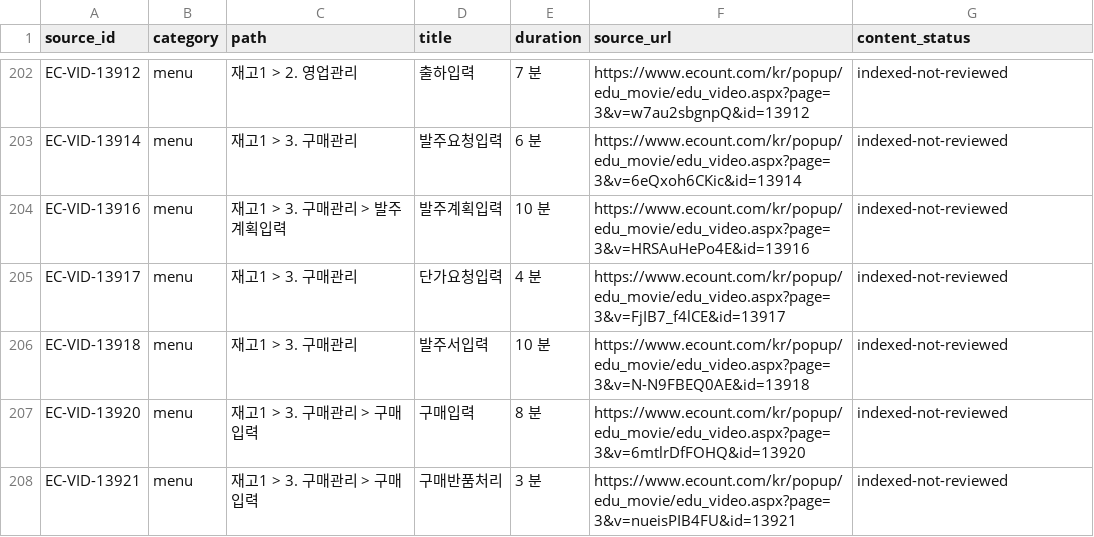
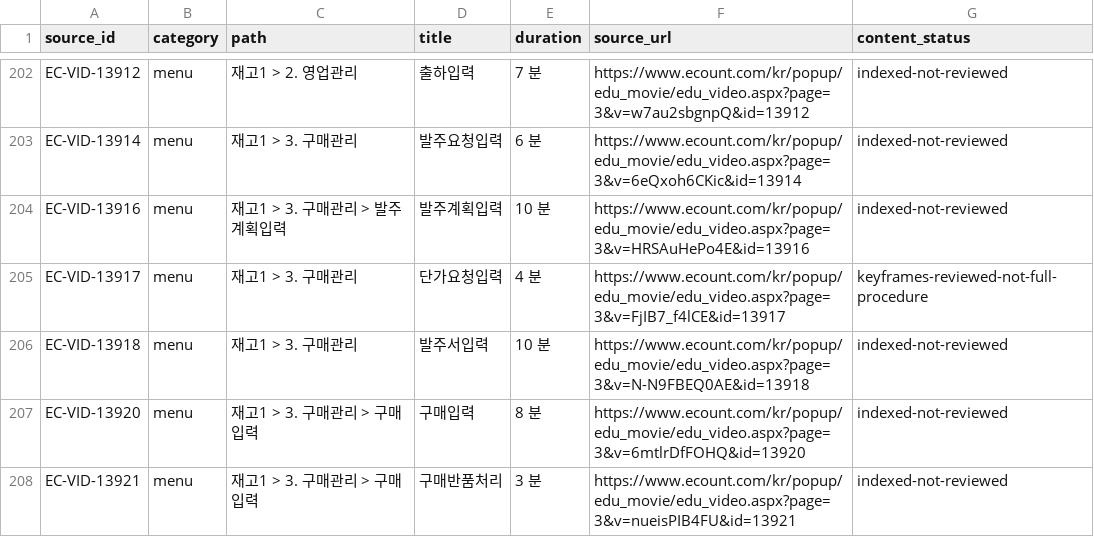
Before and after one commit to Leechangkwon/Rea_ERP, a CSV file: docs/manual-parity/video-catalog.csv, drawn as a sheet; only a part is shown, gaps mark what is left out.

```diff
--- a/docs/manual-parity/video-catalog.csv
+++ b/docs/manual-parity/video-catalog.csv
@@ -204,3 +204,3 @@ EC-VID-13914,menu,재고1 > 3. 구매관리,발주요청입력,6 분,https://www
 EC-VID-13916,menu,재고1 > 3. 구매관리 > 발주계획입력,발주계획입력,10 분,https://www.ecount.com/kr/popup/edu_movie/edu_video.aspx?page=3&v=HRSAuHePo4E&id=13916,indexed-not-reviewed
-EC-VID-13917,menu,재고1 > 3. 구매관리,단가요청입력,4 분,https://www.ecount.com/kr/popup/edu_movie/edu_video.aspx?page=3&v=FjIB7_f4lCE&id=13917,indexed-not-reviewed
+EC-VID-13917,menu,재고1 > 3. 구매관리,단가요청입력,4 분,https://www.ecount.com/kr/popup/edu_movie/edu_video.aspx?page=3&v=FjIB7_f4lCE&id=13917,keyframes-reviewed-not-full-procedure
 EC-VID-13918,menu,재고1 > 3. 구매관리,발주서입력,10 분,https://www.ecount.com/kr/popup/edu_movie/edu_video.aspx?page=3&v=N-N9FBEQ0AE&id=13918,indexed-not-reviewed
```
Also changed, not shown: 10 other files.
